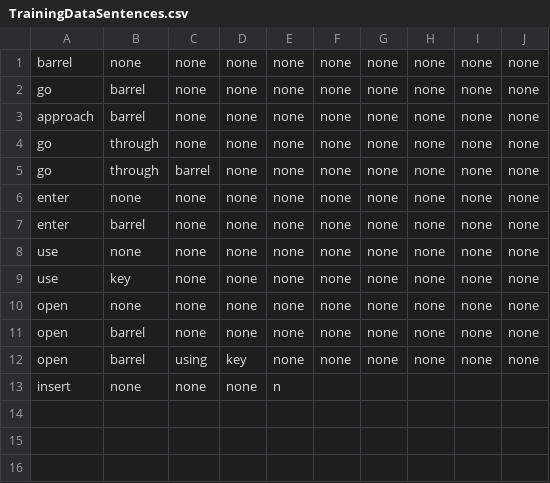
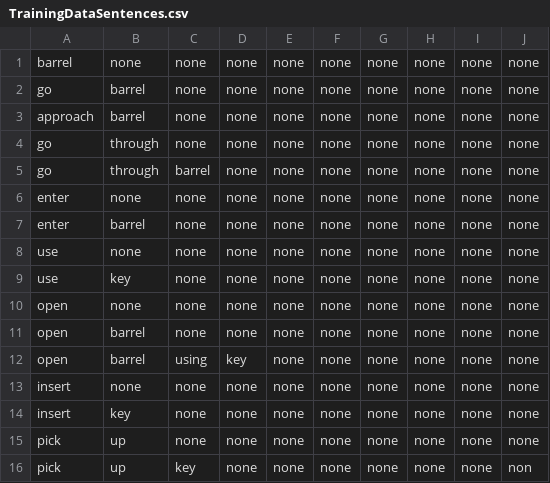
Before and after one commit to datasauces/super-nlp-ue4, a CSV file: Plugins/GlennvWsNaturalLanguageProcessing/Content/TrainingDataSentences.csv, drawn as a sheet.

```diff
--- a/Plugins/GlennvWsNaturalLanguageProcessing/Content/TrainingDataSentences.csv
+++ b/Plugins/GlennvWsNaturalLanguageProcessing/Content/TrainingDataSentences.csv
@@ -12,2 +12,5 @@ open,barrel,none,none,none,none,none,none,none,none
 open,barrel,using,key,none,none,none,none,none,none
-insert,none,none,none,n
+insert,none,none,none,none,none,none,none,none,none
+insert,key,none,none,none,none,none,none,none,none
+pick,up,none,none,none,none,none,none,none,none
+pick,up,key,none,none,none,none,none,none,non
```
